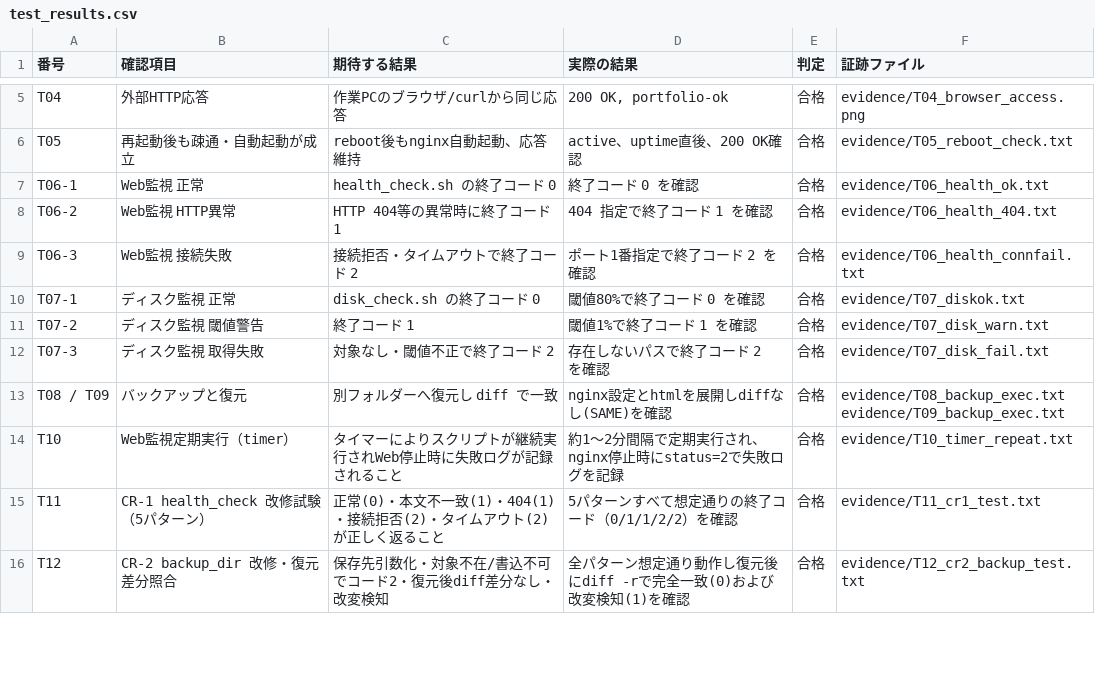
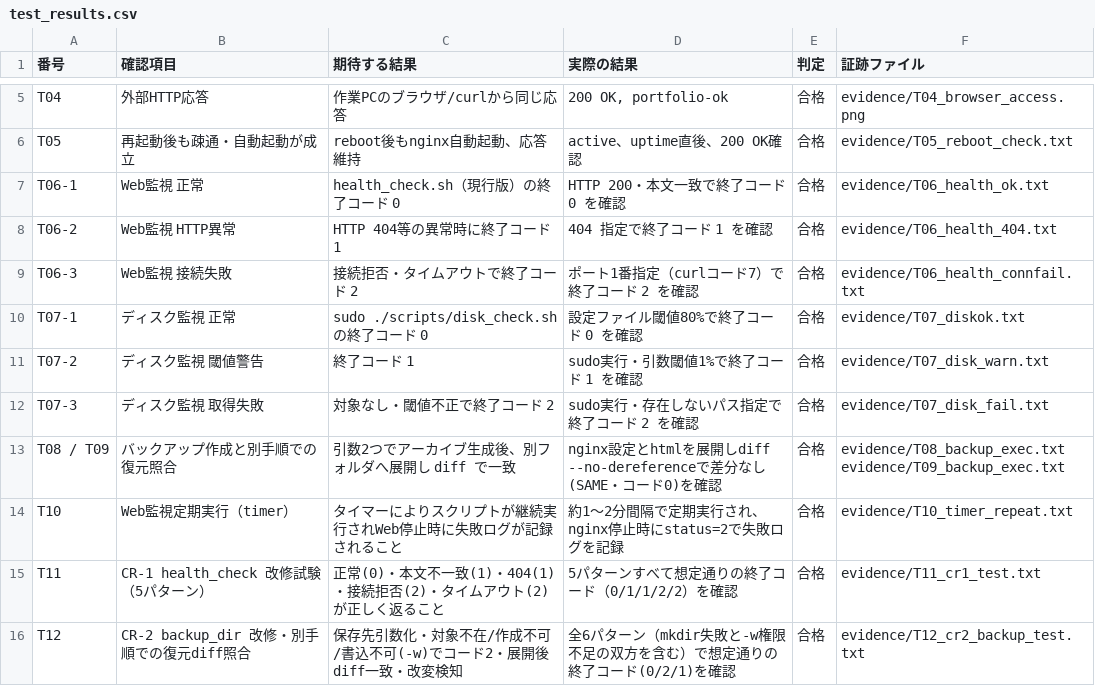
Before and after one commit to tsdeportfolio/aws-linux-hybrid-portfolio, a CSV file: docs/test_results.csv, drawn as a sheet; only a part is shown, gaps mark what is left out; the diff covers the shown part only.

```diff
--- a/docs/test_results.csv
+++ b/docs/test_results.csv
@@ -6,11 +6,11 @@ T04,外部HTTP応答,作業PCのブラウザ/curlから同じ応答,"200 OK, por
 T05,再起動後も疎通・自動起動が成立,reboot後もnginx自動起動、応答維持,active、uptime直後、200 OK確認,合格,evidence/T05_reboot_check.txt
-T06-1,Web監視 正常,health_check.sh の終了コード 0,終了コード 0 を確認,合格,evidence/T06_health_ok.txt
+T06-1,Web監視 正常,health_check.sh（現行版）の終了コード 0,HTTP 200・本文一致で終了コード 0 を確認,合格,evidence/T06_health_ok.txt
 T06-2,Web監視 HTTP異常,HTTP 404等の異常時に終了コード 1,404 指定で終了コード 1 を確認,合格,evidence/T06_health_404.txt
-T06-3,Web監視 接続失敗,接続拒否・タイムアウトで終了コード 2,ポート1番指定で終了コード 2 を確認,合格,evidence/T06_health_connfail.txt
-T07-1,ディスク監視 正常,disk_check.sh の終了コード 0,閾値80%で終了コード 0 を確認,合格,evidence/T07_diskok.txt
-T07-2,ディスク監視 閾値警告,終了コード 1,閾値1%で終了コード 1 を確認,合格,evidence/T07_disk_warn.txt
-T07-3,ディスク監視 取得失敗,対象なし・閾値不正で終了コード 2,存在しないパスで終了コード 2 を確認,合格,evidence/T07_disk_fail.txt
-T08 / T09,バックアップと復元,別フォルダーへ復元し diff で一致,nginx設定とhtmlを展開しdiffなし(SAME)を確認,合格,evidence/T08_backup_exec.txt evidence/T09_backup_exec.txt
+T06-3,Web監視 接続失敗,接続拒否・タイムアウトで終了コード 2,ポート1番指定（curlコード7）で終了コード 2 を確認,合格,evidence/T06_health_connfail.txt
+T07-1,ディスク監視 正常,sudo ./scripts/disk_check.sh の終了コード 0,設定ファイル閾値80%で終了コード 0 を確認,合格,evidence/T07_diskok.txt
+T07-2,ディスク監視 閾値警告,終了コード 1,sudo実行・引数閾値1%で終了コード 1 を確認,合格,evidence/T07_disk_warn.txt
+T07-3,ディスク監視 取得失敗,対象なし・閾値不正で終了コード 2,sudo実行・存在しないパス指定で終了コード 2 を確認,合格,evidence/T07_disk_fail.txt
+T08 / T09,バックアップ作成と別手順での復元照合,引数2つでアーカイブ生成後、別フォルダへ展開し diff で一致,nginx設定とhtmlを展開しdiff --no-dereferenceで差分なし(SAME・コード0)を確認,合格,evidence/T08_backup_exec.txt evidence/T09_backup_exec.txt
 T10,Web監視定期実行（timer）,タイマーによりスクリプトが継続実行されWeb停止時に失敗ログが記録されること,"約1〜2分間隔で定期実行され、nginx停止時にstatus=2で失敗ログを記録",合格,evidence/T10_timer_repeat.txt
 T11,CR-1 health_check 改修試験（5パターン）,正常(0)・本文不一致(1)・404(1)・接続拒否(2)・タイムアウト(2) が正しく返ること,5パターンすべて想定通りの終了コード（0/1/1/2/2）を確認,合格,evidence/T11_cr1_test.txt
-T12,CR-2 backup_dir 改修・復元差分照合,保存先引数化・対象不在/書込不可でコード2・復元後diff差分なし・改変検知,全パターン想定通り動作し復元後にdiff -rで完全一致(0)および改変検知(1)を確認,合格,evidence/T12_cr2_backup_test.txt
+T12,CR-2 backup_dir 改修・別手順での復元diff照合,保存先引数化・対象不在/作成不可/書込不可(-w)でコード2・展開後diff一致・改変検知,全6パターン（mkdir失敗と-w権限不足の双方を含む）で想定通りの終了コード(0/2/1)を確認,合格,evidence/T12_cr2_backup_test.txt
```
Also changed, not shown: 23 edited cells elsewhere in this file, docs/parameters.csv, 32 other files.
